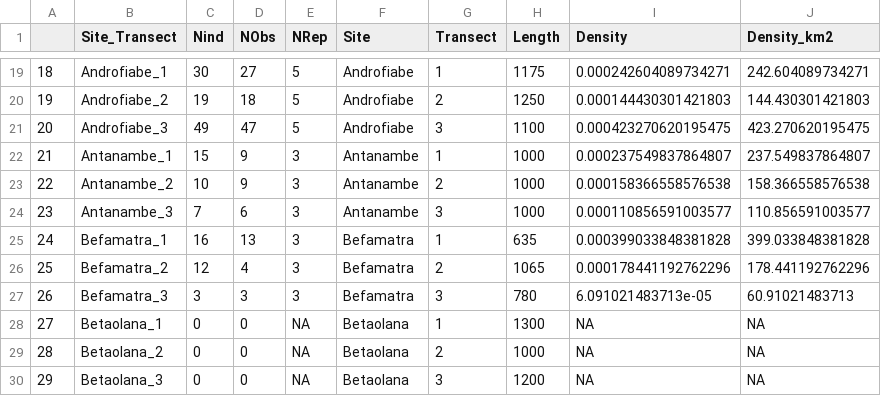
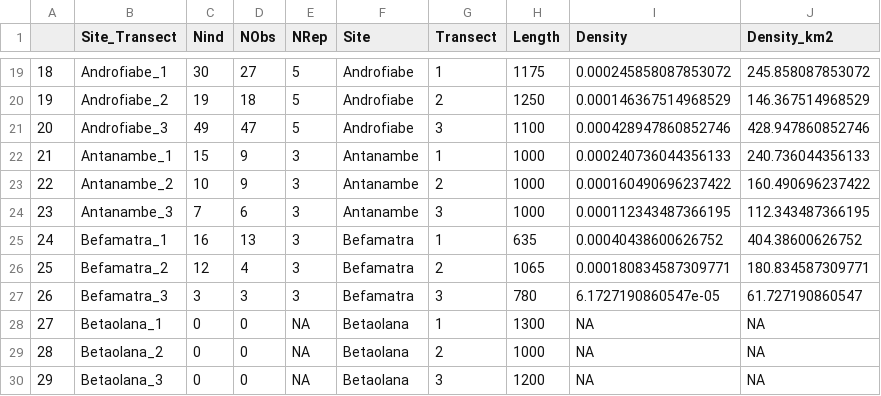
Before and after one commit to camilledesisto/COMATSA_Submission, a CSV file: Data/cheirogaleus_dat.csv, drawn as a sheet; only a part is shown, gaps mark what is left out; the diff covers the shown part only.

```diff
--- a/Data/cheirogaleus_dat.csv
+++ b/Data/cheirogaleus_dat.csv
@@ -19,10 +19,10 @@
-"18","Androfiabe_1",30,27,5,"Androfiabe",1,1175,0.000242604089734271,242.604089734271
-"19","Androfiabe_2",19,18,5,"Androfiabe",2,1250,0.000144430301421803,144.430301421803
-"20","Androfiabe_3",49,47,5,"Androfiabe",3,1100,0.000423270620195475,423.270620195475
-"21","Antanambe_1",15,9,3,"Antanambe",1,1000,0.000237549837864807,237.549837864807
-"22","Antanambe_2",10,9,3,"Antanambe",2,1000,0.000158366558576538,158.366558576538
-"23","Antanambe_3",7,6,3,"Antanambe",3,1000,0.000110856591003577,110.856591003577
-"24","Befamatra_1",16,13,3,"Befamatra",1,635,0.000399033848381828,399.033848381828
-"25","Befamatra_2",12,4,3,"Befamatra",2,1065,0.000178441192762296,178.441192762296
-"26","Befamatra_3",3,3,3,"Befamatra",3,780,6.091021483713e-05,60.91021483713
+"18","Androfiabe_1",30,27,5,"Androfiabe",1,1175,0.000245858087853072,245.858087853072
+"19","Androfiabe_2",19,18,5,"Androfiabe",2,1250,0.000146367514968529,146.367514968529
+"20","Androfiabe_3",49,47,5,"Androfiabe",3,1100,0.000428947860852746,428.947860852746
+"21","Antanambe_1",15,9,3,"Antanambe",1,1000,0.000240736044356133,240.736044356133
+"22","Antanambe_2",10,9,3,"Antanambe",2,1000,0.000160490696237422,160.490696237422
+"23","Antanambe_3",7,6,3,"Antanambe",3,1000,0.000112343487366195,112.343487366195
+"24","Befamatra_1",16,13,3,"Befamatra",1,635,0.00040438600626752,404.38600626752
+"25","Befamatra_2",12,4,3,"Befamatra",2,1065,0.000180834587309771,180.834587309771
+"26","Befamatra_3",3,3,3,"Befamatra",3,780,6.1727190860547e-05,61.727190860547
 "27","Betaolana_1",0,0,NA,"Betaolana",1,1300,NA,NA
```
Also changed, not shown: 34 edited cells elsewhere in this file, Data/allocebus_dat.csv, Data/microcebus_dat.csv, 6 other files.
